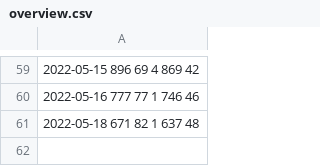
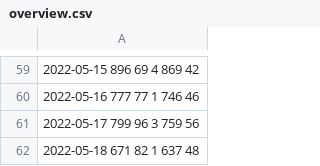
Before and after one commit to lewangdev/shanghai-lockdown-covid-19, a CSV file: data/db/overview.csv, drawn as a sheet; only a part is shown, gaps mark what is left out; the diff names each change by its address in the sheet, - before the commit and + after, or states it on an @@ line.

```diff
--- a/data/db/overview.csv
+++ b/data/db/overview.csv
+row 61: 2022-05-17 799 96 3 759 56
```
Also changed, not shown: 7 other files.
